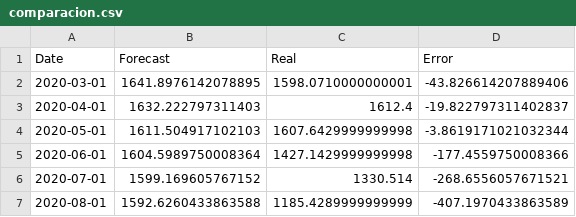
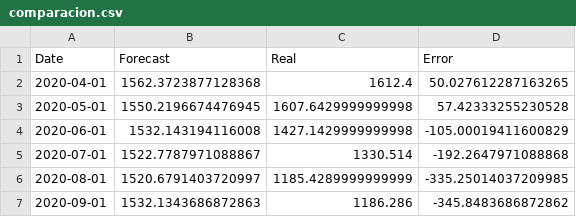
Before and after one commit to davidrivera62/dataops-uat, a CSV file: comparacion.csv, drawn as a sheet.

```diff
--- a/comparacion.csv
+++ b/comparacion.csv
@@ -1,7 +1,7 @@
 Date,Forecast,Real,Error
-2020-03-01,1641.8976142078895,1598.0710000000001,-43.826614207889406
-2020-04-01,1632.222797311403,1612.4,-19.822797311402837
-2020-05-01,1611.504917102103,1607.6429999999998,-3.8619171021032344
-2020-06-01,1604.5989750008364,1427.1429999999998,-177.4559750008366
-2020-07-01,1599.169605767152,1330.514,-268.6556057671521
-2020-08-01,1592.6260433863588,1185.4289999999999,-407.1970433863589
+2020-04-01,1562.3723877128368,1612.4,50.027612287163265
+2020-05-01,1550.2196674476945,1607.6429999999998,57.42333255230528
+2020-06-01,1532.143194116008,1427.1429999999998,-105.00019411600829
+2020-07-01,1522.7787971088867,1330.514,-192.2647971088868
+2020-08-01,1520.6791403720997,1185.4289999999999,-335.25014037209985
+2020-09-01,1532.1343686872863,1186.286,-345.8483686872862
```
Also changed, not shown: 8 other files.
